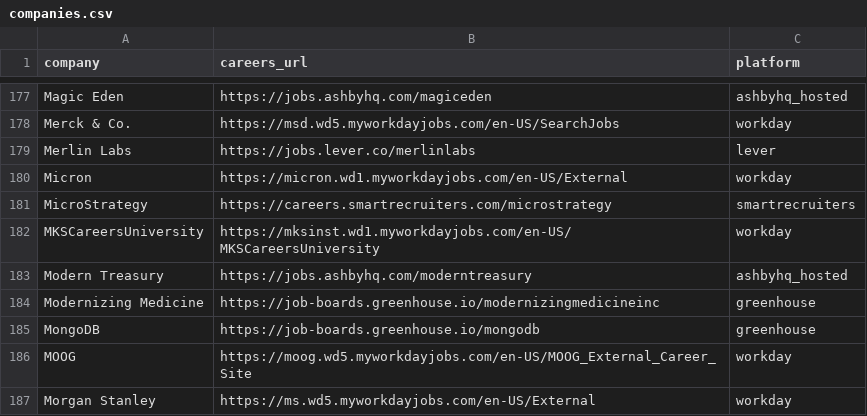
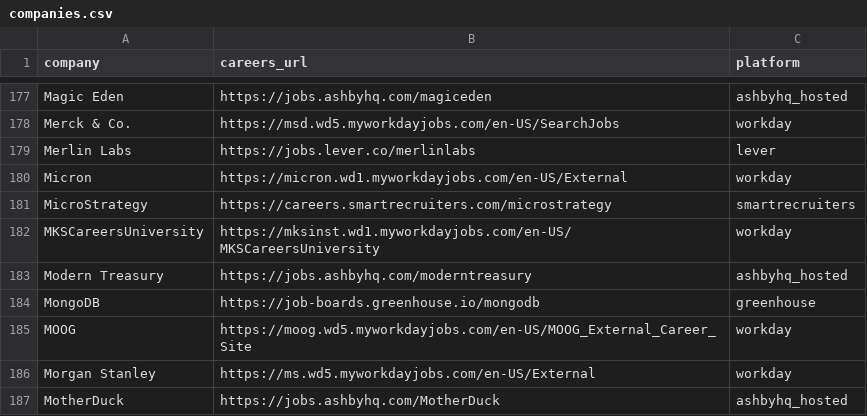
Before and after one commit to rushiranpise/JobScrapper, a CSV file: companies.csv, drawn as a sheet; only a part is shown, gaps mark what is left out; the shorter side is filled out with more unchanged rows.

Commit message:
remove modernizingmedicine

```diff
--- a/companies.csv
+++ b/companies.csv
@@ -183,3 +183,2 @@ MKSCareersUniversity,https://mksinst.wd1.myworkdayjobs.com/en-US/MKSCareersUnive
 Modern Treasury,https://jobs.ashbyhq.com/moderntreasury,ashbyhq_hosted
-Modernizing Medicine,https://job-boards.greenhouse.io/modernizingmedicineinc,greenhouse
 MongoDB,https://job-boards.greenhouse.io/mongodb,greenhouse
```
Also changed, not shown: 1 other file.
